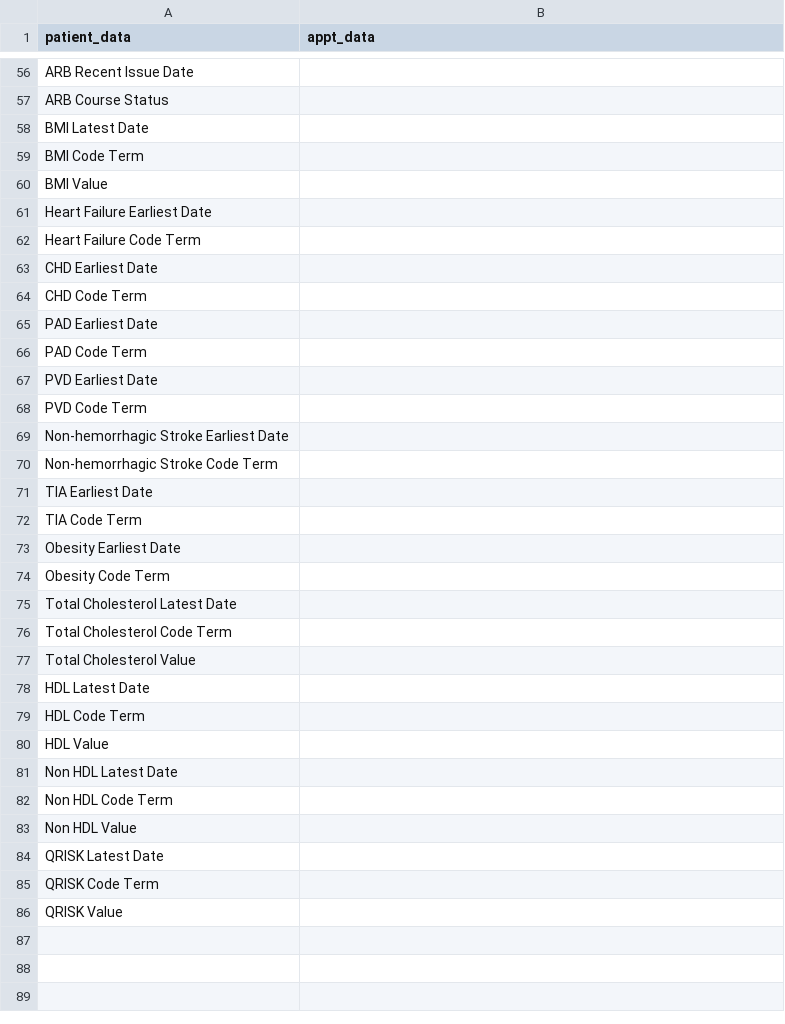
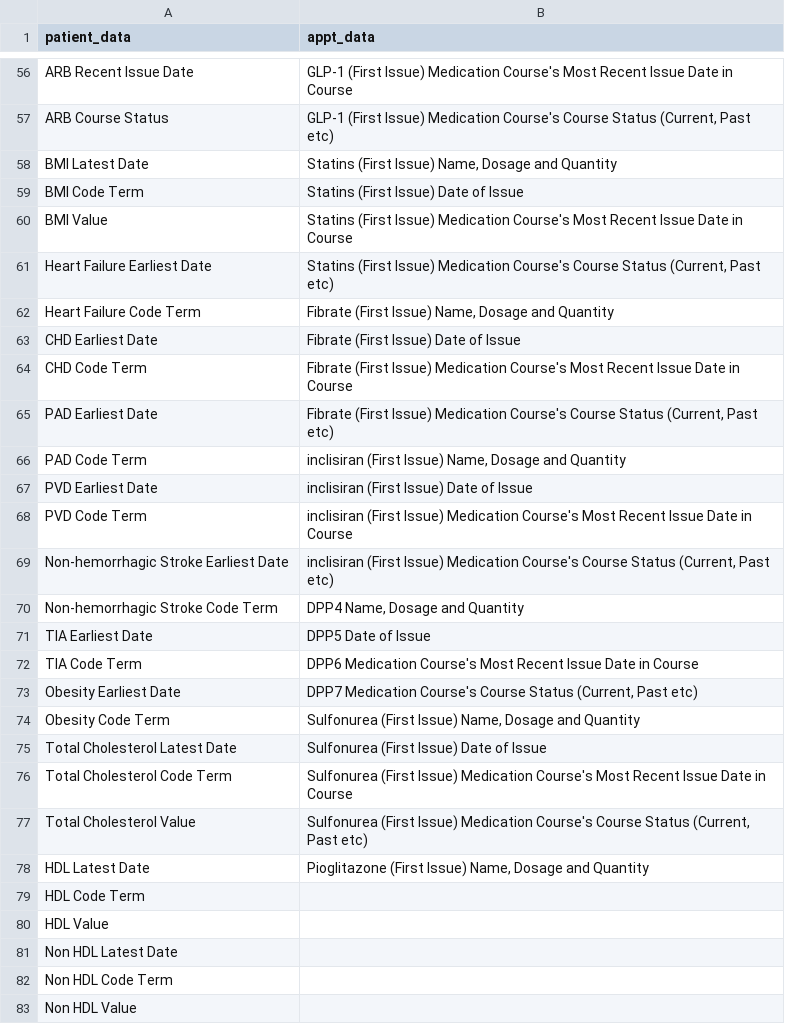
Before and after one commit to hin-informatics/hhp-dashboard, a CSV file: data/headers.csv, drawn as a sheet; only a part is shown, gaps mark what is left out; the shorter side is filled out with more unchanged rows; the diff covers the shown part only; the diff names each change by its address in the sheet, - before the commit and + after, or states it on an @@ line.

```diff
--- a/data/headers.csv
+++ b/data/headers.csv
-B56 (appt_data): (empty)
+B56 (appt_data): GLP-1 (First Issue) Medication Course's Most Recent Issue Date in Course
-B57 (appt_data): (empty)
+B57 (appt_data): GLP-1 (First Issue) Medication Course's Course Status (Current, Past etc)
-B58 (appt_data): (empty)
+B58 (appt_data): Statins (First Issue) Name, Dosage and Quantity
-B59 (appt_data): (empty)
+B59 (appt_data): Statins (First Issue) Date of Issue
-B60 (appt_data): (empty)
+B60 (appt_data): Statins (First Issue) Medication Course's Most Recent Issue Date in Course
-B61 (appt_data): (empty)
+B61 (appt_data): Statins (First Issue) Medication Course's Course Status (Current, Past etc)
-B62 (appt_data): (empty)
+B62 (appt_data): Fibrate (First Issue) Name, Dosage and Quantity
-B63 (appt_data): (empty)
+B63 (appt_data): Fibrate (First Issue) Date of Issue
-B64 (appt_data): (empty)
+B64 (appt_data): Fibrate (First Issue) Medication Course's Most Recent Issue Date in Course
-B65 (appt_data): (empty)
+B65 (appt_data): Fibrate (First Issue) Medication Course's Course Status (Current, Past etc)
-B66 (appt_data): (empty)
+B66 (appt_data): inclisiran (First Issue) Name, Dosage and Quantity
-B67 (appt_data): (empty)
+B67 (appt_data): inclisiran (First Issue) Date of Issue
-B68 (appt_data): (empty)
+B68 (appt_data): inclisiran (First Issue) Medication Course's Most Recent Issue Date in Course
-B69 (appt_data): (empty)
+B69 (appt_data): inclisiran (First Issue) Medication Course's Course Status (Current, Past etc)
-B70 (appt_data): (empty)
+B70 (appt_data): DPP4 Name, Dosage and Quantity
-B71 (appt_data): (empty)
+B71 (appt_data): DPP5 Date of Issue
-B72 (appt_data): (empty)
+B72 (appt_data): DPP6 Medication Course's Most Recent Issue Date in Course
-B73 (appt_data): (empty)
+B73 (appt_data): DPP7 Medication Course's Course Status (Current, Past etc)
-B74 (appt_data): (empty)
+B74 (appt_data): Sulfonurea (First Issue) Name, Dosage and Quantity
-B75 (appt_data): (empty)
+B75 (appt_data): Sulfonurea (First Issue) Date of Issue
-B76 (appt_data): (empty)
+B76 (appt_data): Sulfonurea (First Issue) Medication Course's Most Recent Issue Date in Course
-B77 (appt_data): (empty)
+B77 (appt_data): Sulfonurea (First Issue) Medication Course's Course Status (Current, Past etc)
-B78 (appt_data): (empty)
+B78 (appt_data): Pioglitazone (First Issue) Name, Dosage and Quantity
```
Also changed, not shown: 54 edited cells elsewhere in this file, data/patients_data.csv, 4 other files.
